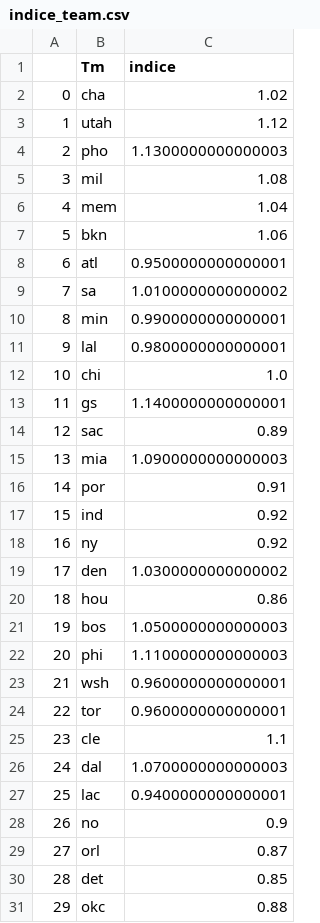
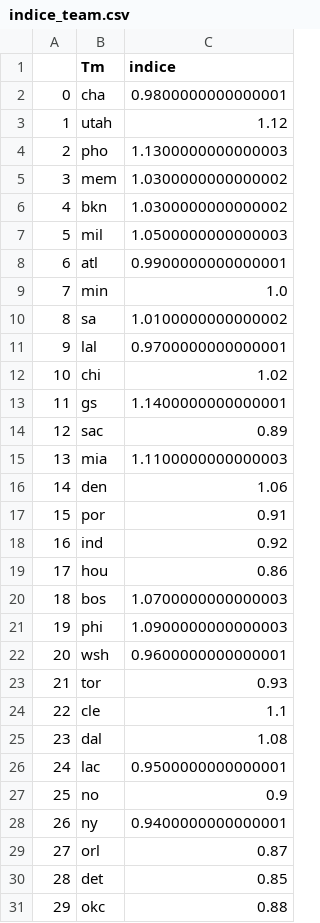
Before and after one commit to BastienChicot/NBApp_streamlit, a CSV file: data/indice_team.csv, drawn as a sheet; removed rows and columns are numbered as before the commit, all else as after; the diff names each change by its address in the sheet, - before the commit and + after, or states it on an @@ line.

```diff
--- a/data/indice_team.csv
+++ b/data/indice_team.csv
-C2 (indice): 1.02
+C2 (indice): 0.9800000000000001
-row 5: 3 | mil | 1.08
@@ column A renumbered between rows 5 and 27 @@
-C5 (indice): 1.04
+C5 (indice): 1.0300000000000002
-C6 (indice): 1.06
+C6 (indice): 1.0300000000000002
+row 7: 5 | mil | 1.0500000000000003
-C8 (indice): 0.9500000000000001
+C8 (indice): 0.9900000000000001
+row 9: 7 | min | 1.0
-row 10: 8 | min | 0.9900000000000001
-C11 (indice): 0.9800000000000001
+C11 (indice): 0.9700000000000001
-C12 (indice): 1.0
+C12 (indice): 1.02
-C15 (indice): 1.0900000000000003
+C15 (indice): 1.1100000000000003
+row 16: 14 | den | 1.06
-row 18: 16 | ny | 0.92
-row 19: 17 | den | 1.0300000000000002
-C20 (indice): 1.0500000000000003
+C20 (indice): 1.0700000000000003
-C21 (indice): 1.1100000000000003
+C21 (indice): 1.0900000000000003
-C23 (indice): 0.9600000000000001
+C23 (indice): 0.93
-C25 (indice): 1.0700000000000003
+C25 (indice): 1.08
-C26 (indice): 0.9400000000000001
+C26 (indice): 0.9500000000000001
+row 28: 26 | ny | 0.9400000000000001
```
Also changed, not shown: Config/coachs.csv, Config/roster.csv, 15 other files.
